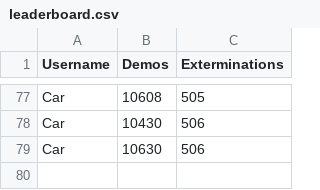
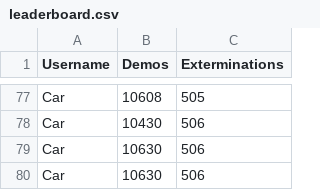
Before and after one commit to ubelhj/Demolition-Leaderboard, a CSV file: leaderboard.csv, drawn as a sheet; only a part is shown, gaps mark what is left out.

```diff
--- a/leaderboard.csv
+++ b/leaderboard.csv
@@ -78,2 +78,3 @@
 "Car",10430,506
+"Car",10630,506
 "Car",10630,506
```
Also changed, not shown: 2 other files.
